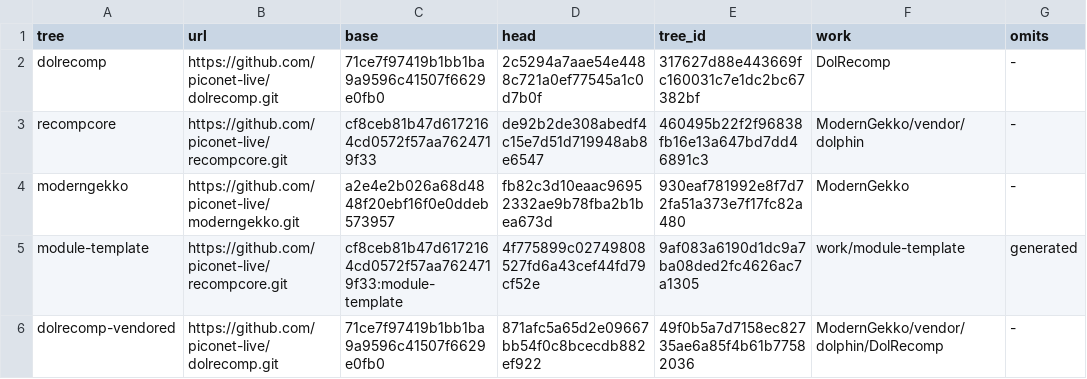
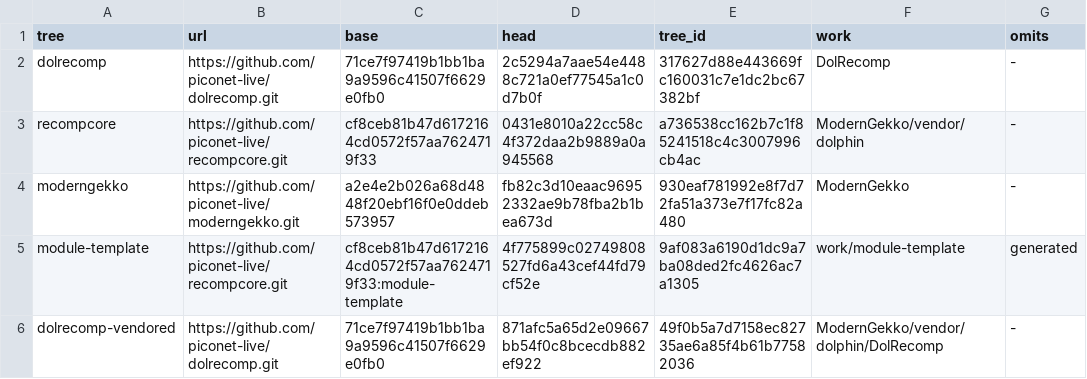
Before and after one commit to piconet-live/piconet-runner, a TSV file: forks/upstream.tsv, drawn as a sheet.

```diff
--- a/forks/upstream.tsv
+++ b/forks/upstream.tsv
@@ -2,3 +2,3 @@ tree	url	base	head	tree_id	work	omits
 dolrecomp	https://github.com/piconet-live/dolrecomp.git	71ce7f97419b1bb1ba9a9596c41507f6629e0fb0	2c5294a7aae54e4488c721a0ef77545a1c0d7b0f	317627d88e443669fc160031c7e1dc2bc67382bf	DolRecomp	-
-recompcore	https://github.com/piconet-live/recompcore.git	cf8ceb81b47d6172164cd0572f57aa7624719f33	de92b2de308abedf4c15e7d51d719948ab8e6547	460495b22f2f96838fb16e13a647bd7dd46891c3	ModernGekko/vendor/dolphin	-
+recompcore	https://github.com/piconet-live/recompcore.git	cf8ceb81b47d6172164cd0572f57aa7624719f33	0431e8010a22cc58c4f372daa2b9889a0a945568	a736538cc162b7c1f85241518c4c3007996cb4ac	ModernGekko/vendor/dolphin	-
 moderngekko	https://github.com/piconet-live/moderngekko.git	a2e4e2b026a68d4848f20ebf16f0e0ddeb573957	fb82c3d10eaac96952332ae9b78fba2b1bea673d	930eaf781992e8f7d72fa51a373e7f17fc82a480	ModernGekko	-
```
Also changed, not shown: 6 other files.
